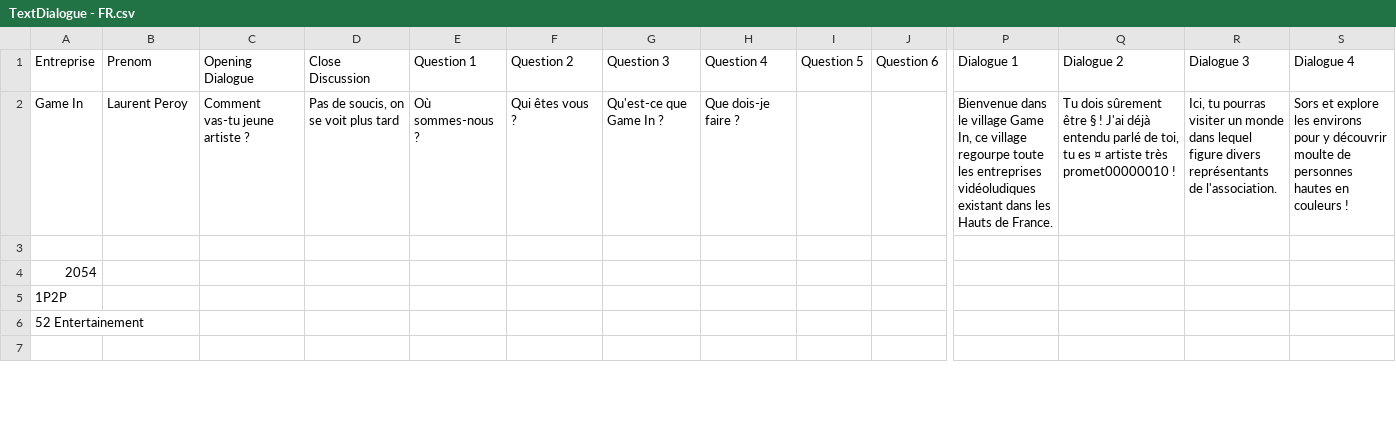
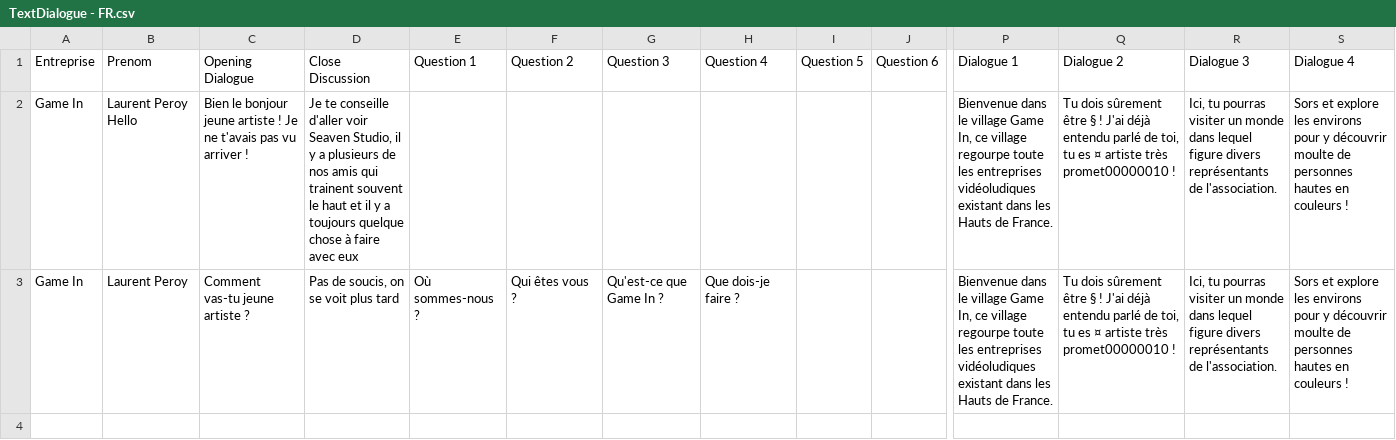
Before and after one commit to SophieMaleval/Projet_Game-IN, a CSV file: Projet_GAMEIN/Assets/Textes/TextDialogue - FR.csv, drawn as a sheet; only a part is shown, gaps mark what is left out; the shorter side is filled out with more unchanged rows; rows hold the shown columns only; the diff names each change by its address in the sheet, - before the commit and + after, or states it on an @@ line.

```diff
--- a/Projet_GAMEIN/Assets/Textes/TextDialogue - FR.csv
+++ b/Projet_GAMEIN/Assets/Textes/TextDialogue - FR.csv
+row 2: Game In | Laurent Peroy Hello | Bien le bonjour jeune artiste ! Je ne t'avais pas vu arriver ! | Je te conseille d'aller voir Seaven Studio, il y a plusieurs de nos amis qui trainent souvent le haut et il y a toujours quelque chose à faire avec eux |  |  |  |  |  |  | Bienvenue dans le village Game In, ce village regourpe toute les entreprises vidéoludiques existant dans les Hauts de France. | Tu dois sûrement être § ! J'ai déjà entendu parlé de toi, tu es ¤ artiste très promet00000010 ! | Ici, tu pourras visiter un monde dans lequel figure divers représentants de l'association. | Sors et explore les environs pour y découvrir moulte de personnes hautes en couleurs !
```
Also changed, not shown: Projet_GAMEIN/Assets/Textes/TextDialogue - EN.csv, 7 other files.
